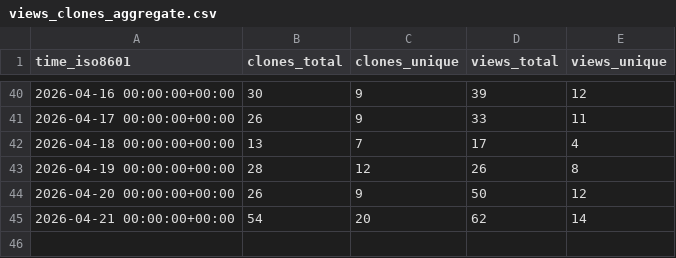
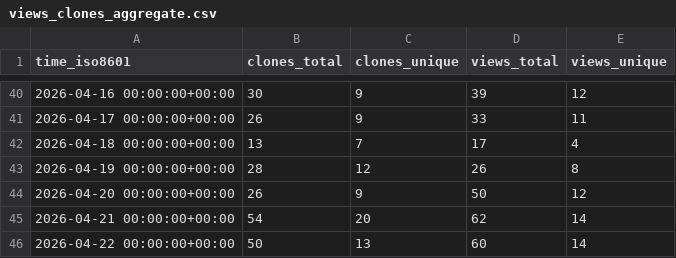
Before and after one commit to nyadla-sys/whisper.tflite, a CSV file: nyadla-sys/whisper.tflite/ghrs-data/views_clones_aggregate.csv, drawn as a sheet; only a part is shown, gaps mark what is left out.

```diff
--- a/nyadla-sys/whisper.tflite/ghrs-data/views_clones_aggregate.csv
+++ b/nyadla-sys/whisper.tflite/ghrs-data/views_clones_aggregate.csv
@@ -45 +45,2 @@ time_iso8601,clones_total,clones_unique,views_total,views_unique
 2026-04-21 00:00:00+00:00,54,20,62,14
+2026-04-22 00:00:00+00:00,50,13,60,14
```
Also changed, not shown: 1 other file.
